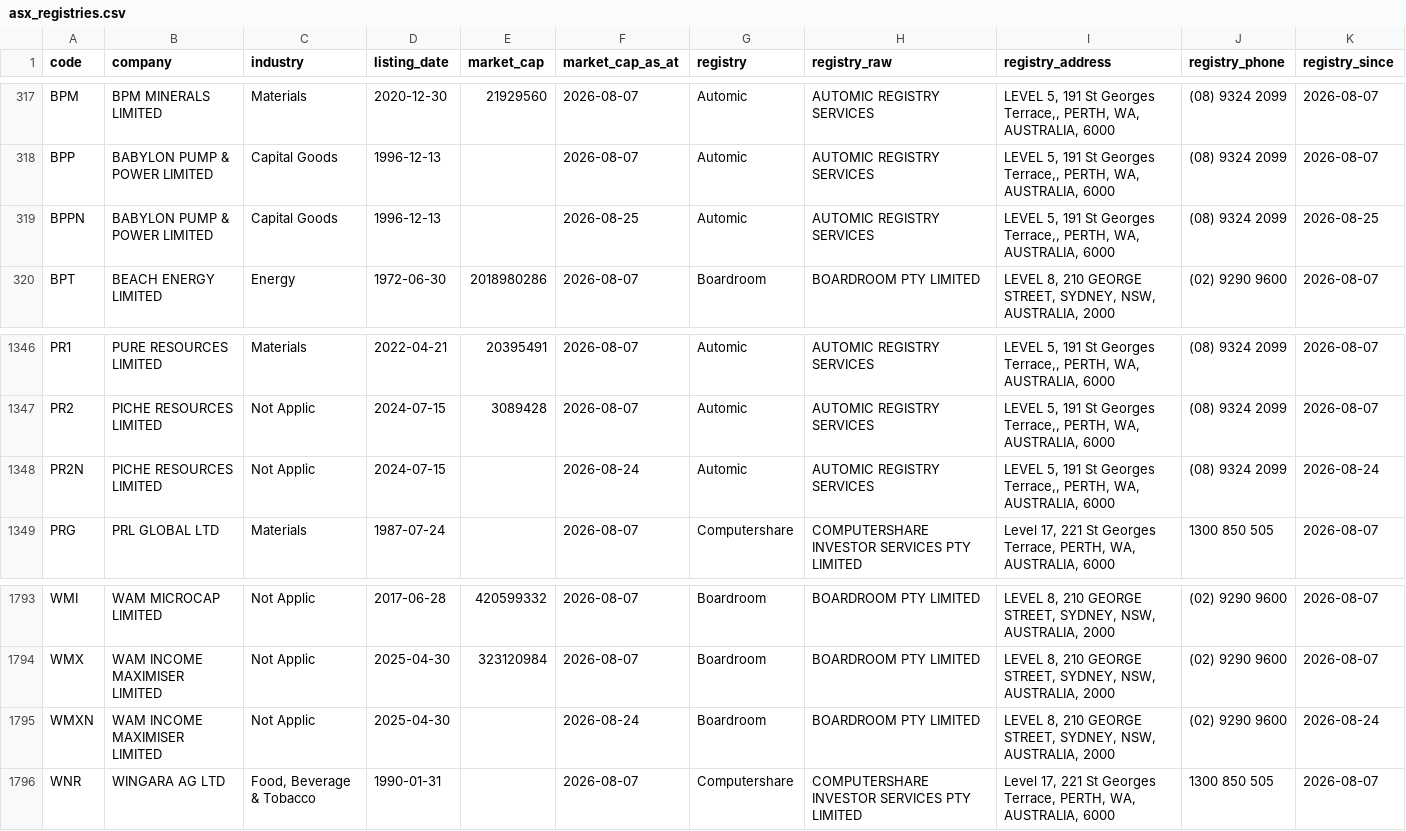
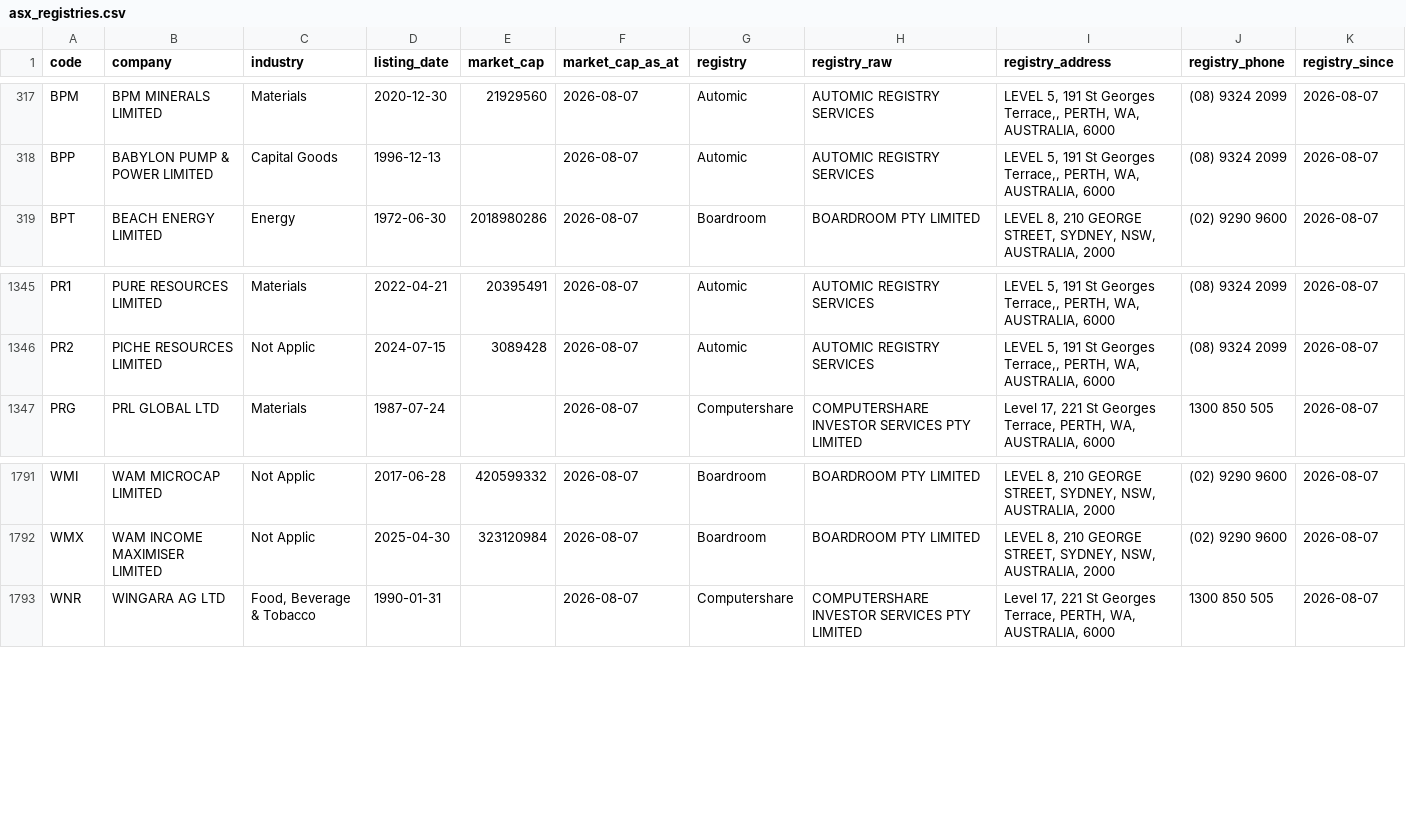
Before and after one commit to nwbort/registry-tracker, a CSV file: data/asx_registries.csv, drawn as a sheet; only a part is shown, gaps mark what is left out; the diff names each change by its address in the sheet, - before the commit and + after, or states it on an @@ line.

```diff
--- a/data/asx_registries.csv
+++ b/data/asx_registries.csv
-row 319: BPPN | BABYLON PUMP & POWER LIMITED | Capital Goods | 1996-12-13 |  | 2026-08-25 | Automic | AUTOMIC REGISTRY SERVICES | LEVEL 5, 191 St Georges Terrace,, PERTH, WA, AUSTRALIA, 6000 | (08) 9324 2099 | 2026-08-25
-row 1348: PR2N | PICHE RESOURCES LIMITED | Not Applic | 2024-07-15 |  | 2026-08-24 | Automic | AUTOMIC REGISTRY SERVICES | LEVEL 5, 191 St Georges Terrace,, PERTH, WA, AUSTRALIA, 6000 | (08) 9324 2099 | 2026-08-24
-row 1795: WMXN | WAM INCOME MAXIMISER LIMITED | Not Applic | 2025-04-30 |  | 2026-08-24 | Boardroom | BOARDROOM PTY LIMITED | LEVEL 8, 210 GEORGE STREET, SYDNEY, NSW, AUSTRALIA, 2000 | (02) 9290 9600 | 2026-08-24
```
